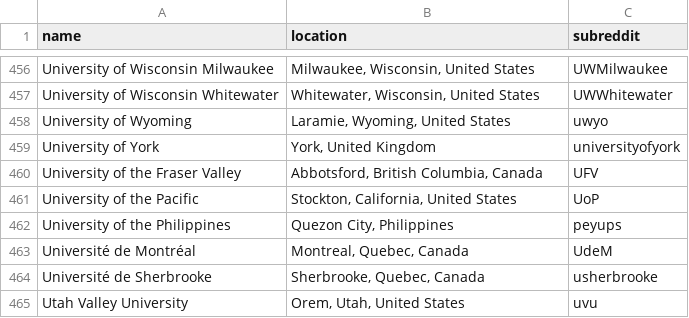
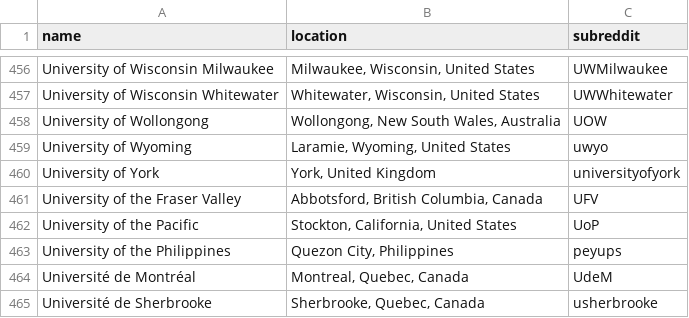
Before and after one commit to karlding/college-subreddits, a CSV file: data/colleges.csv, drawn as a sheet; only a part is shown, gaps mark what is left out; the shorter side is filled out with more unchanged rows.

Commit message:
Add University of Wollongong

```diff
--- a/data/colleges.csv
+++ b/data/colleges.csv
@@ -457,2 +457,3 @@ name,location,subreddit
 "University of Wisconsin Whitewater","Whitewater, Wisconsin, United States",UWWhitewater
+"University of Wollongong","Wollongong, New South Wales, Australia",UOW
 "University of Wyoming","Laramie, Wyoming, United States",uwyo
```
